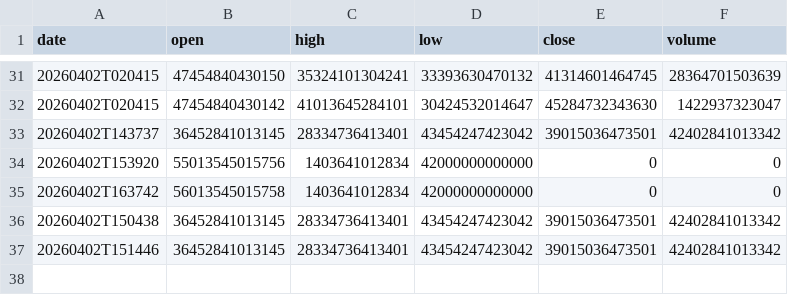
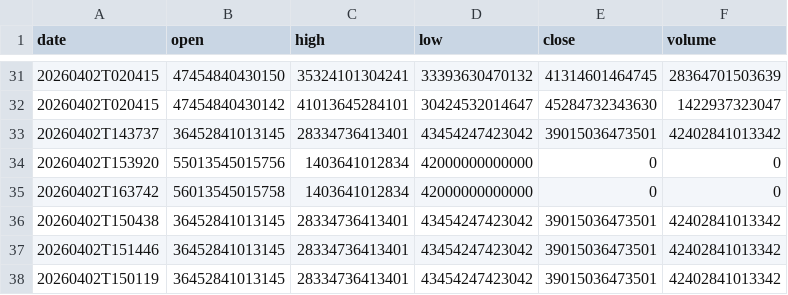
Before and after one commit to moadmidou24/ff-breaking-news-seed, a CSV file: FF_BREAKING_NEWS_SLOT_1/data.csv, drawn as a sheet; only a part is shown, gaps mark what is left out; the diff names each change by its address in the sheet, - before the commit and + after, or states it on an @@ line.

```diff
--- a/FF_BREAKING_NEWS_SLOT_1/data.csv
+++ b/FF_BREAKING_NEWS_SLOT_1/data.csv
+row 38: 20260402T150119 | 36452841013145 | 28334736413401 | 43454247423042 | 39015036473501 | 42402841013342
```
